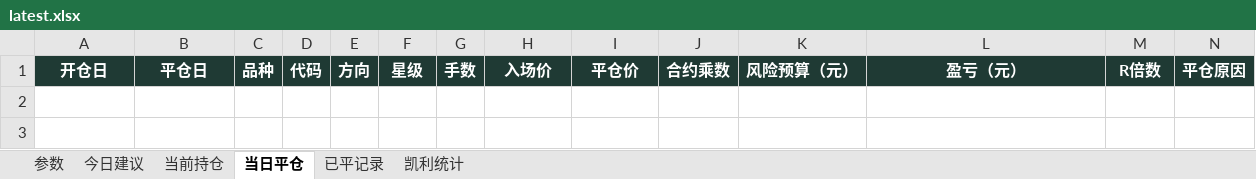
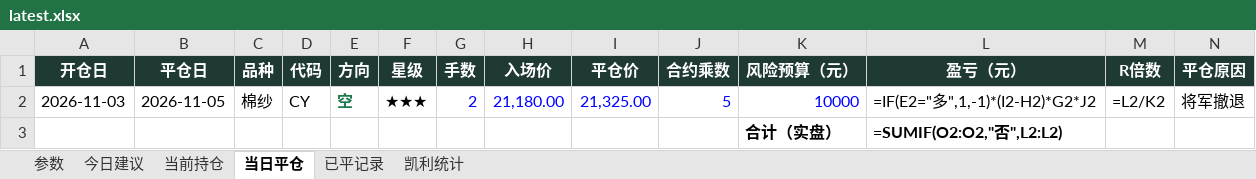
Before and after one commit to yuherantrader-glitch/futures-board, an Excel workbook: latest.xlsx, sheet 当日平仓, drawn as a sheet; only a part is shown; values as stored, in another font and other column widths than the file's, no borders; formulas without a stored value are shown as written; rows hold the shown columns only; the diff names each change by its address in the sheet, - before the commit and + after, or states it on an @@ line.

```diff
--- a/latest.xlsx (sheet 当日平仓)
+++ b/latest.xlsx (sheet 当日平仓)
+row 2: 2026-11-03 | 2026-11-05 | 棉纱 | CY | 空 | ★★★ | 2 | 21,180.00 | 21,325.00 | 5 | 10000 | =IF(E2="多",1,-1)*(I2-H2)*G2*J2 | =L2/K2 | 将军撤退
+row 3:  |  |  |  |  |  |  |  |  |  | 合计（实盘） | =SUMIF(O2:O2,"否",L2:L2)
```
Also changed, not shown: sheet 今日建议, sheet 当前持仓, sheet 已平记录, sheet 凯利统计, sheet 参数, 4 other files.
